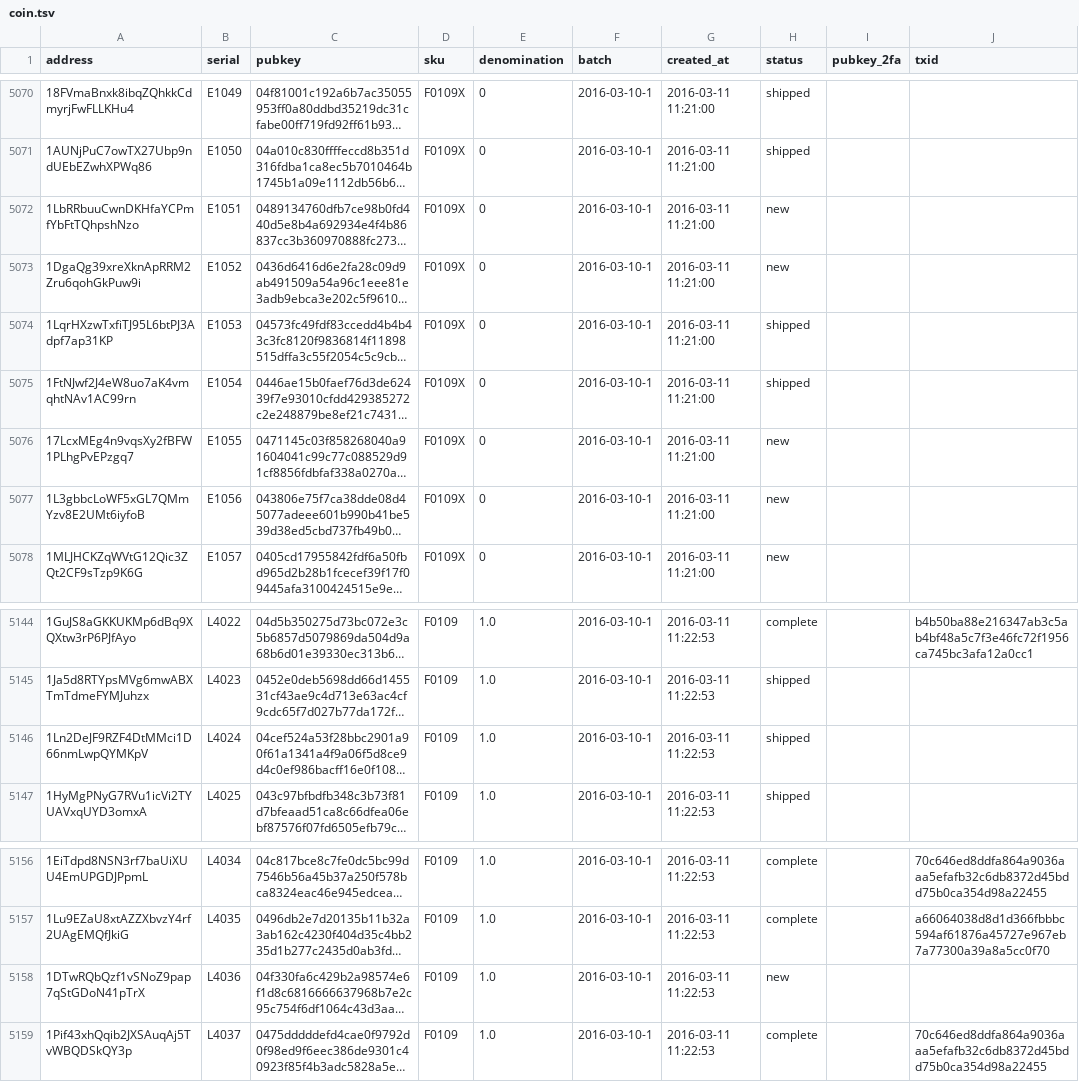
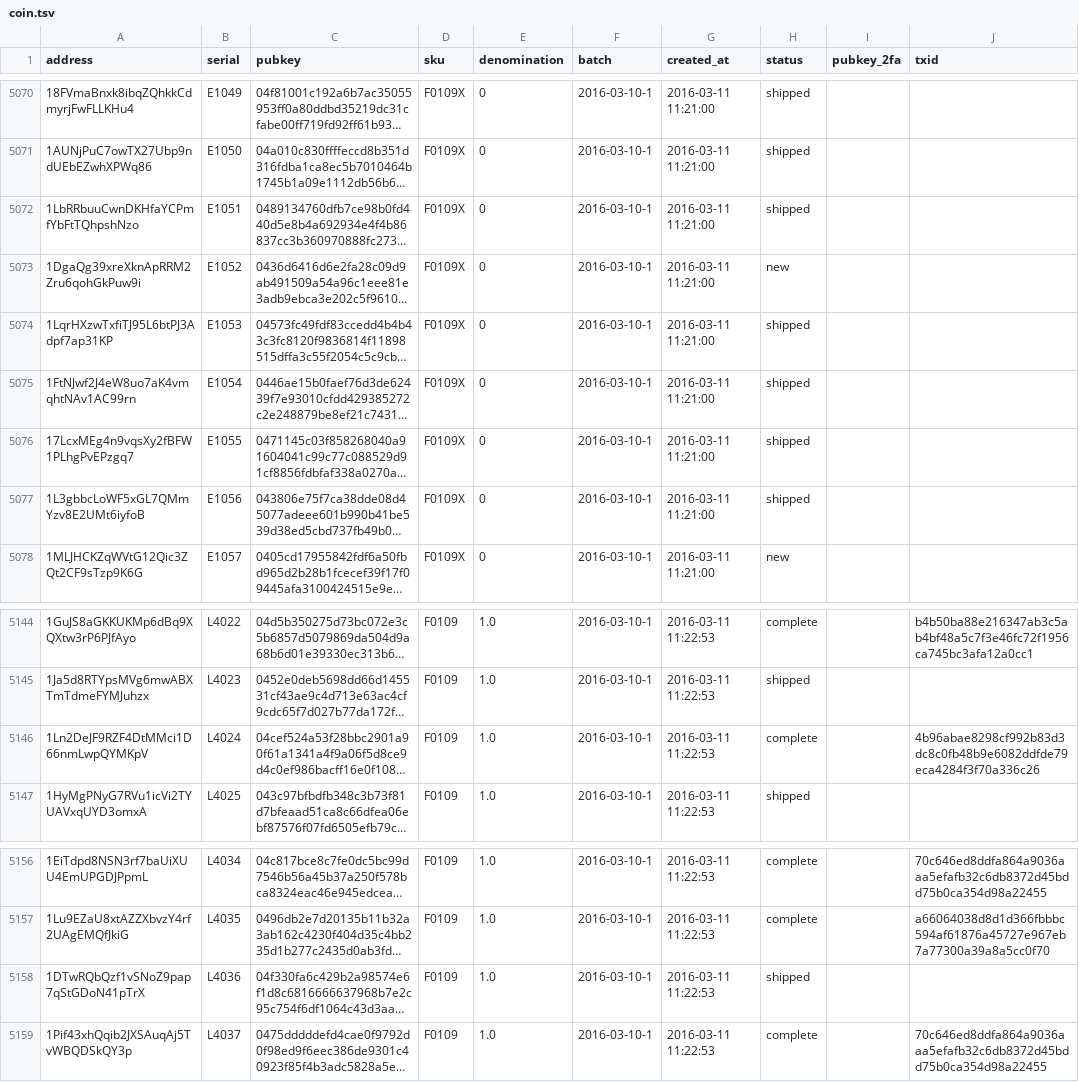
Before and after one commit to prasos/denarium-database, a TSV file: coin.tsv, drawn as a sheet; only a part is shown, gaps mark what is left out; long unchanged cells end in …; the diff names each change by its address in the sheet, - before the commit and + after, or states it on an @@ line.

Commit message:
Daily coin status update

```diff
--- a/coin.tsv
+++ b/coin.tsv
-H5072 (status): new
+H5072 (status): shipped
-H5076:H5077 (status): new
+H5076:H5077 (status): shipped
-H5146 (status): shipped
+H5146 (status): complete
-J5146 (txid): (empty)
+J5146 (txid): 4b96abae8298cf992b83d3dc8c0fb48b9e6082ddfde79eca4284f3f70a336c26
-H5158 (status): new
+H5158 (status): shipped
```
Also changed, not shown: 1 other file.
